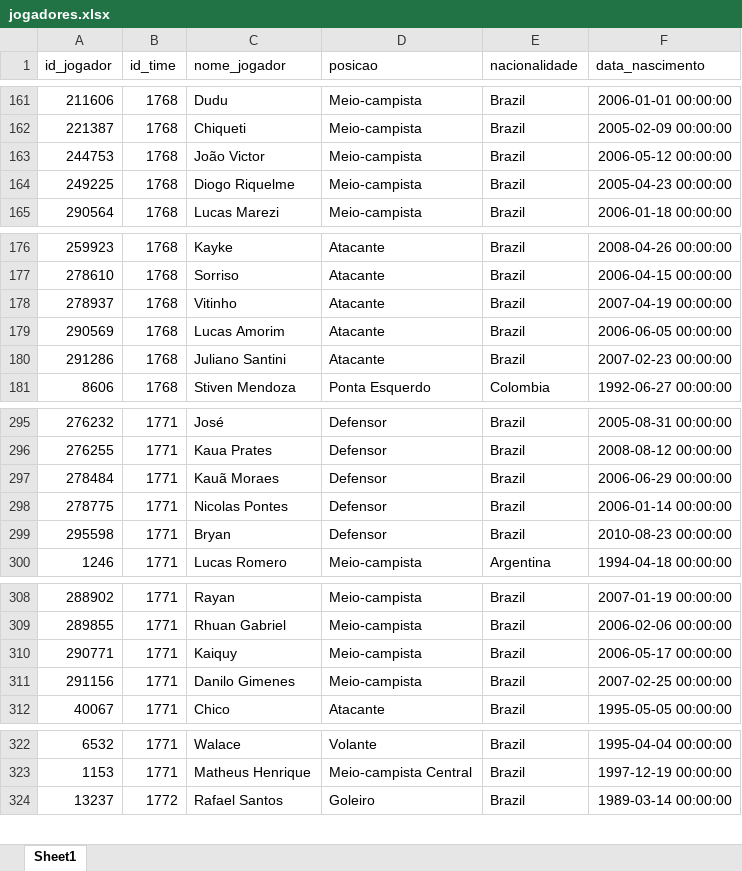
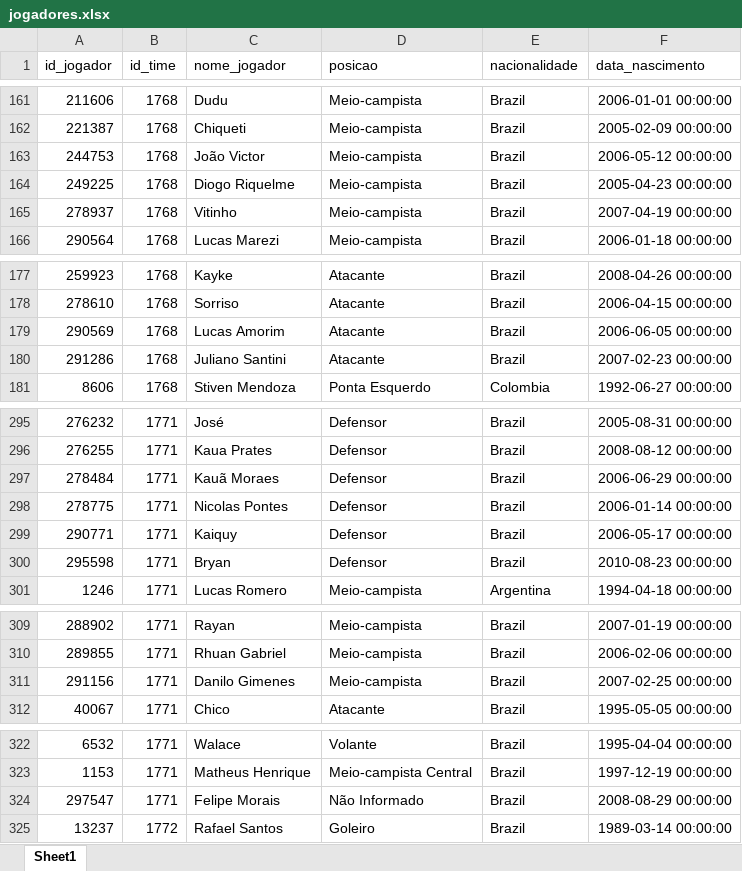
Before and after one commit to Jardiel-dev/projeto-api, an Excel workbook: data/processed/jogadores.xlsx, sheet Sheet1, drawn as a sheet; only a part is shown, gaps mark what is left out; values as stored, in another font and other column widths than the file's, no borders; removed rows and columns are numbered as before the commit, all else as after; the diff covers the shown part only; the diff names each change by its address in the sheet, - before the commit and + after, or states it on an @@ line.

```diff
--- a/data/processed/jogadores.xlsx (sheet Sheet1)
+++ b/data/processed/jogadores.xlsx (sheet Sheet1)
+row 165: 278937 | 1768 | Vitinho | Meio-campista | Brazil | 2007-04-19 00:00:00
-row 178: 278937 | 1768 | Vitinho | Atacante | Brazil | 2007-04-19 00:00:00
+row 299: 290771 | 1771 | Kaiquy | Defensor | Brazil | 2006-05-17 00:00:00
-row 310: 290771 | 1771 | Kaiquy | Meio-campista | Brazil | 2006-05-17 00:00:00
+row 324: 297547 | 1771 | Felipe Morais | Não Informado | Brazil | 2008-08-29 00:00:00
```
Also changed, not shown: 3 added rows and 2 removed rows elsewhere in this sheet, data/processed/arbitros.xlsx, data/processed/artilheiros.xlsx, 21 other files.
